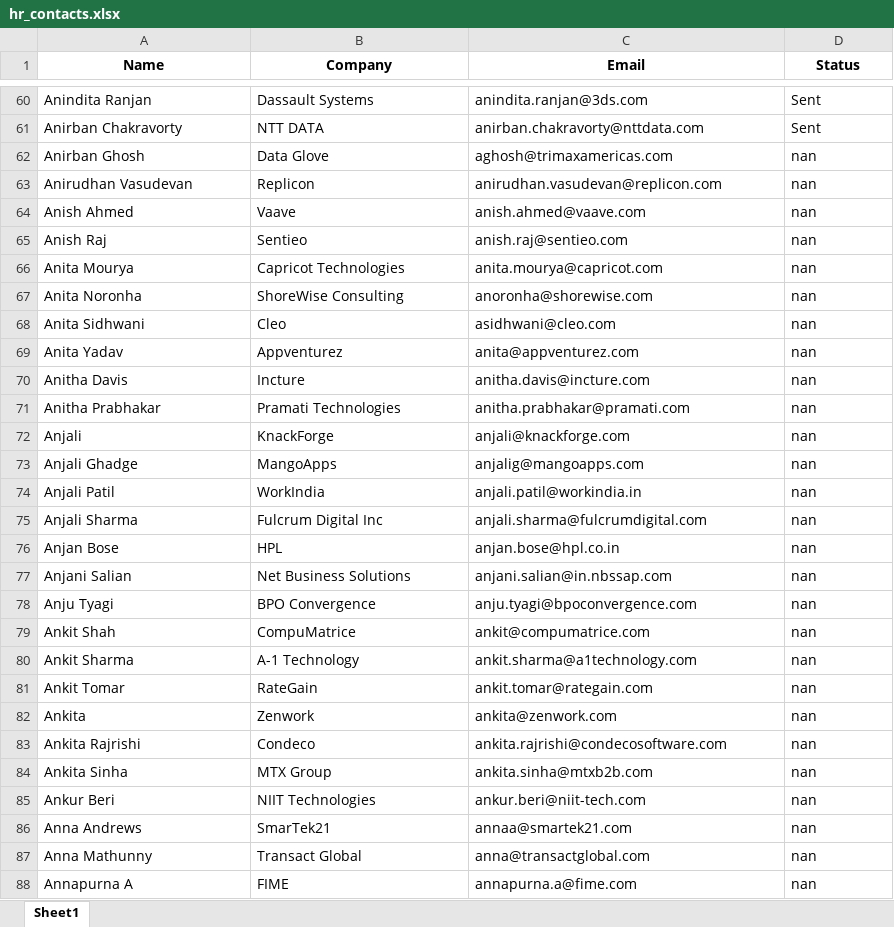
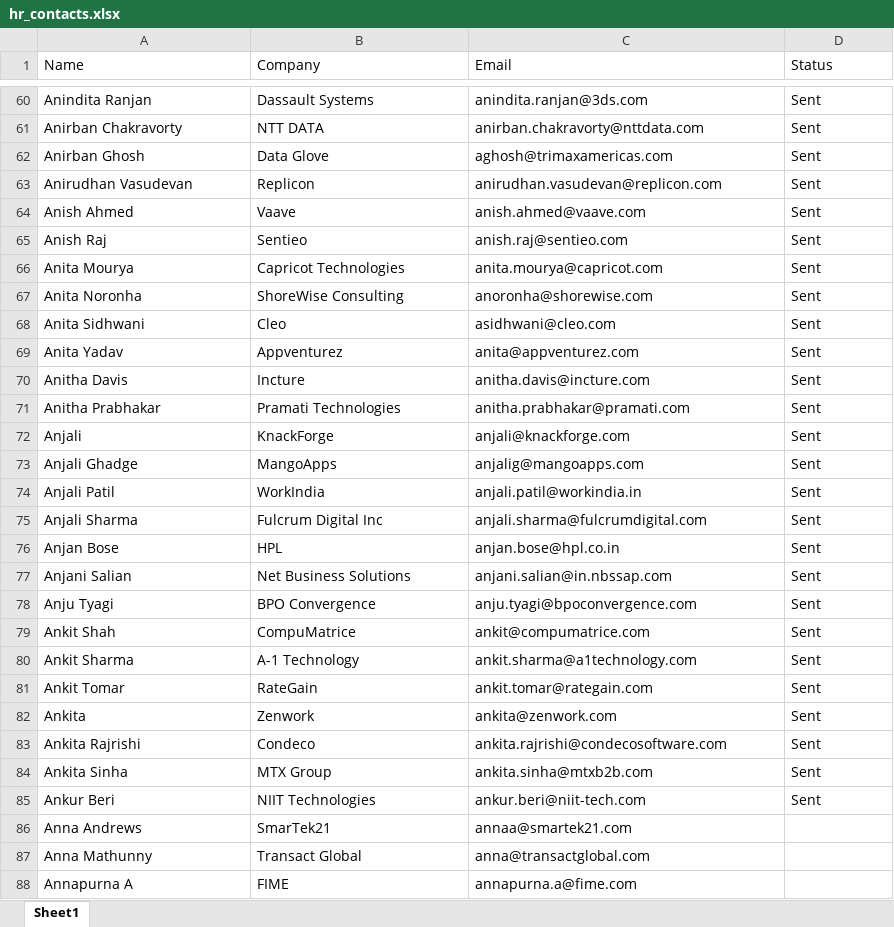
Before and after one commit to Vanshika300/HR-Email-Automation, an Excel workbook: hr_contacts.xlsx, sheet Sheet1, drawn as a sheet; only a part is shown, gaps mark what is left out; values as stored, in another font and other column widths than the file's, no borders; the diff covers the shown part only; the diff names each change by its address in the sheet, - before the commit and + after, or states it on an @@ line.

```diff
--- a/hr_contacts.xlsx (sheet Sheet1)
+++ b/hr_contacts.xlsx (sheet Sheet1)
@@ A1:D1 bold: on → off, alignment: center → left @@
-D62:D85 (Status): nan
+D62:D85 (Status): Sent
-D86:D88 (Status): nan
+D86:D88 (Status): (empty)
```
Also changed, not shown: 114 edited cells elsewhere in this sheet.
